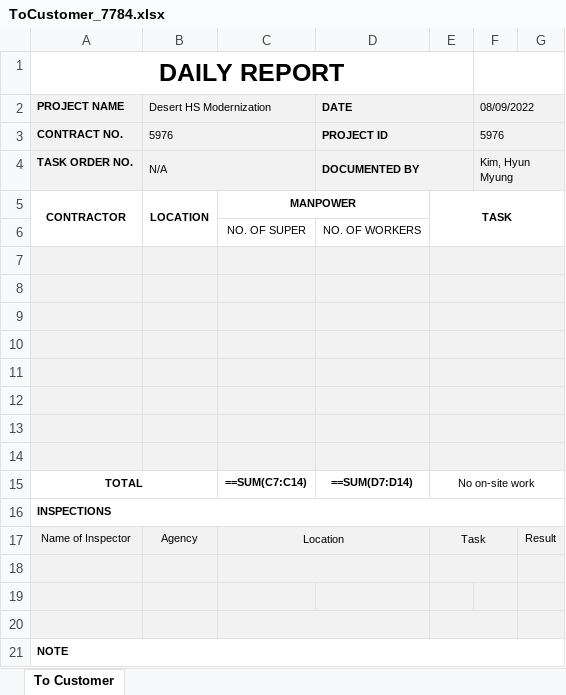
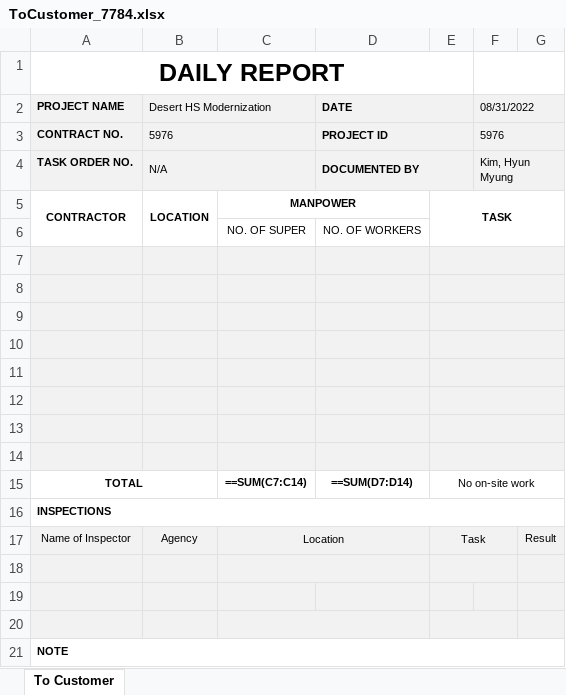
Before and after one commit to Exbon/exbon-daily-report, an Excel workbook: public/record/ToCustomer_7784.xlsx, sheet To Customer, drawn as a sheet; values as stored, in another font and other column widths than the file's, no borders; formulas without a stored value are shown as written; charts and pictures not drawn; the diff names each change by its address in the sheet, - before the commit and + after, or states it on an @@ line.

```diff
--- a/public/record/ToCustomer_7784.xlsx (sheet To Customer)
+++ b/public/record/ToCustomer_7784.xlsx (sheet To Customer)
-F2: 08/09/2022
+F2: 08/31/2022
```
Also changed, not shown: 2 other files.
